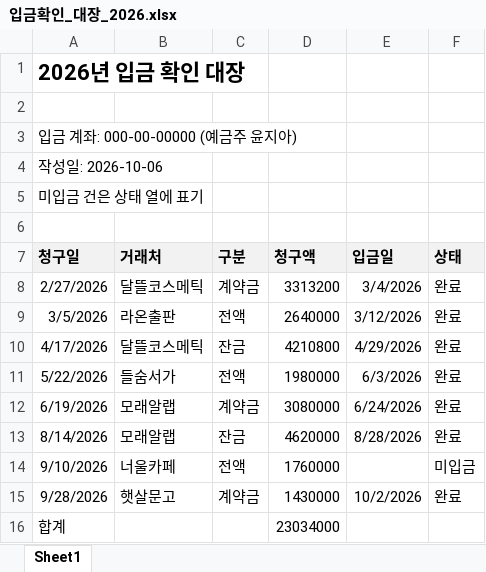
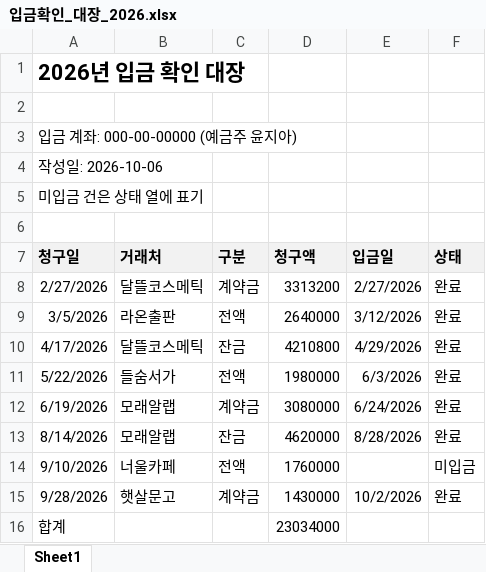
Before and after one commit to jaewonize/AI-Dictionary, an Excel workbook: Mobile Storage/Download/입금확인_대장_2026.xlsx, sheet Sheet1, drawn as a sheet; values as stored, in another font and other column widths than the file's, no borders; the diff names each change by its address in the sheet, - before the commit and + after, or states it on an @@ line.

```diff
--- a/Mobile Storage/Download/입금확인_대장_2026.xlsx (sheet Sheet1)
+++ b/Mobile Storage/Download/입금확인_대장_2026.xlsx (sheet Sheet1)
-E8 (입금일): 3/4/2026
+E8 (입금일): 2/27/2026
```
Also changed, not shown: Mobile Storage/DOCUMENTS.xlsx, Mobile Storage/Download/내역_정리.xlsx, 6 other files.
